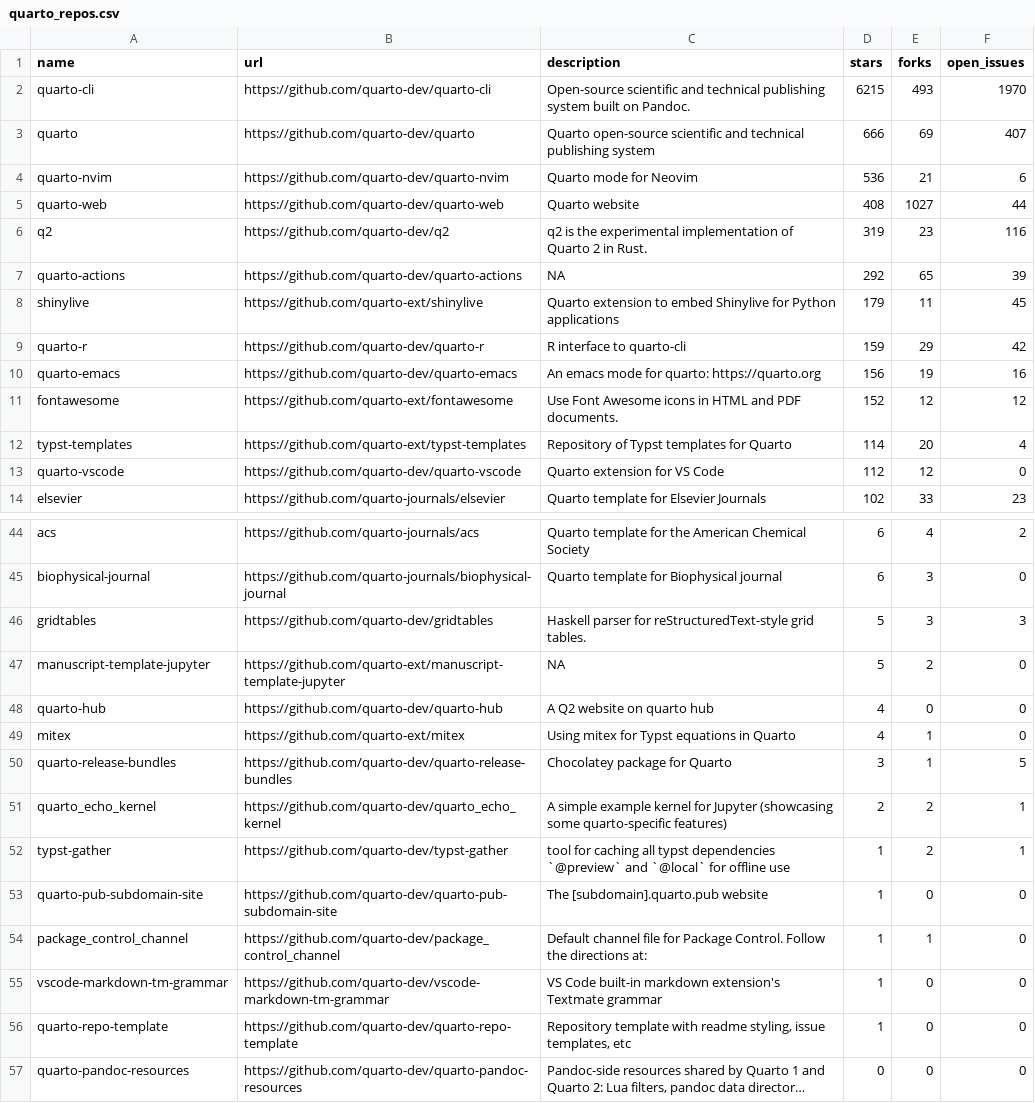
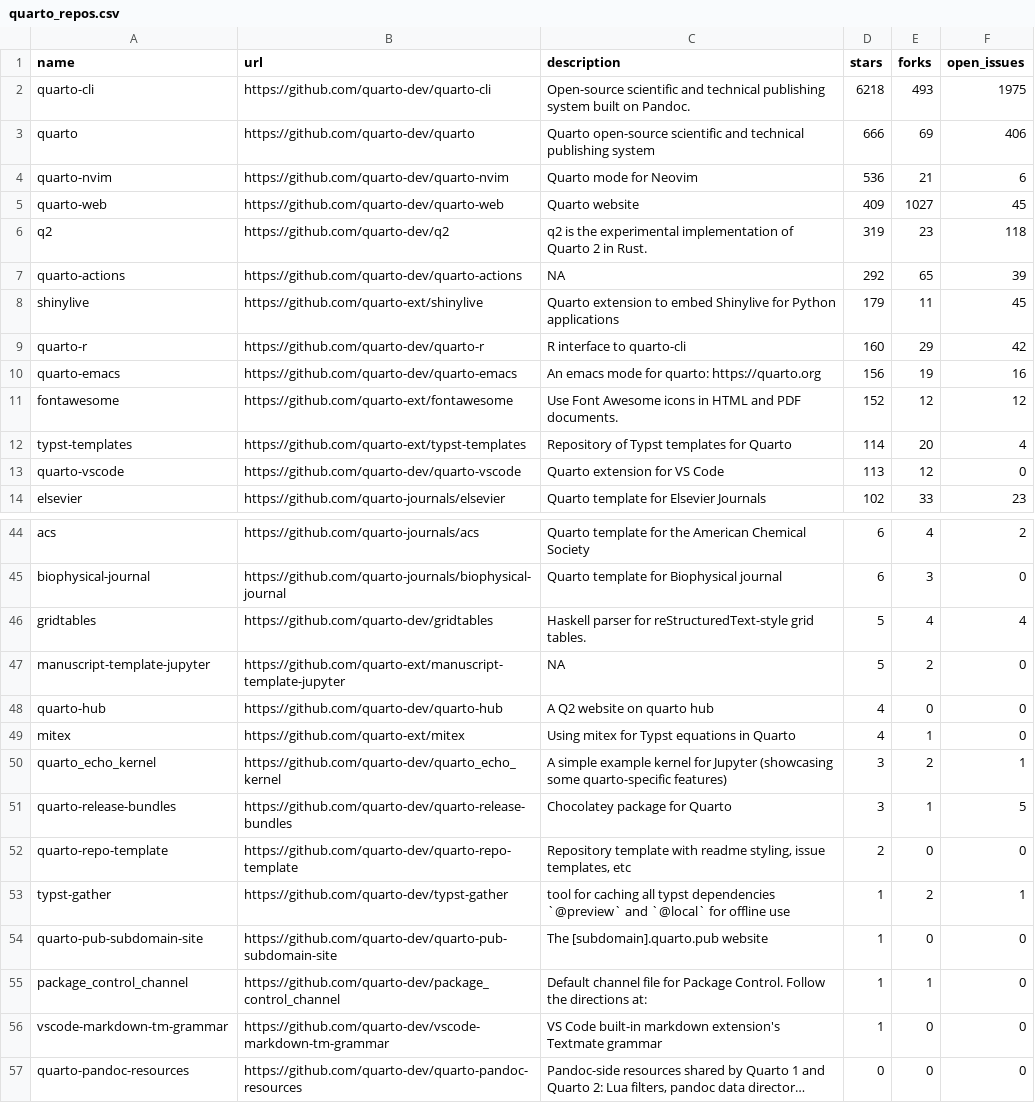
Before and after one commit to t-emery/github_actions_in_R_test, a CSV file: 01-monitoring-quarto-repos/quarto_repos.csv, drawn as a sheet; only a part is shown, gaps mark what is left out; long unchanged cells end in …; removed rows and columns are numbered as before the commit, all else as after; the diff names each change by its address in the sheet, - before the commit and + after, or states it on an @@ line.

```diff
--- a/01-monitoring-quarto-repos/quarto_repos.csv
+++ b/01-monitoring-quarto-repos/quarto_repos.csv
-D2 (stars): 6215
+D2 (stars): 6218
-F2 (open_issues): 1970
+F2 (open_issues): 1975
-F3 (open_issues): 407
+F3 (open_issues): 406
-D5 (stars): 408
+D5 (stars): 409
-F5 (open_issues): 44
+F5 (open_issues): 45
-F6 (open_issues): 116
+F6 (open_issues): 118
-D9 (stars): 159
+D9 (stars): 160
-D13 (stars): 112
+D13 (stars): 113
-E46 (forks): 3
+E46 (forks): 4
-F46 (open_issues): 3
+F46 (open_issues): 4
+row 50: quarto_echo_kernel | https://github.com/quarto-dev/quarto_echo_kernel | A simple example kernel for Jupyter (showcasing some quarto-specific features) | 3 | 2 | 1
-row 51: quarto_echo_kernel | https://github.com/quarto-dev/quarto_echo_kernel | A simple example kernel for Jupyter (showcasing some quarto-specific features) | 2 | 2 | 1
+row 52: quarto-repo-template | https://github.com/quarto-dev/quarto-repo-template | Repository template with readme styling, issue templates, etc | 2 | 0 | 0
-row 56: quarto-repo-template | https://github.com/quarto-dev/quarto-repo-template | Repository template with readme styling, issue templates, etc | 1 | 0 | 0
```
Also changed, not shown: 1 other file.
